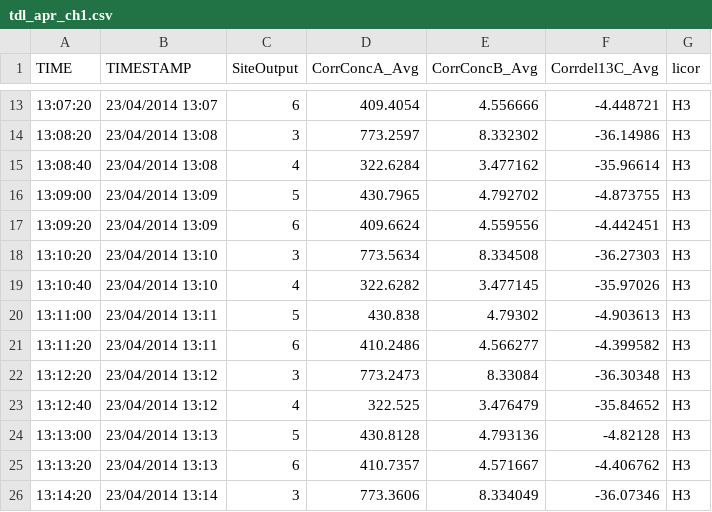
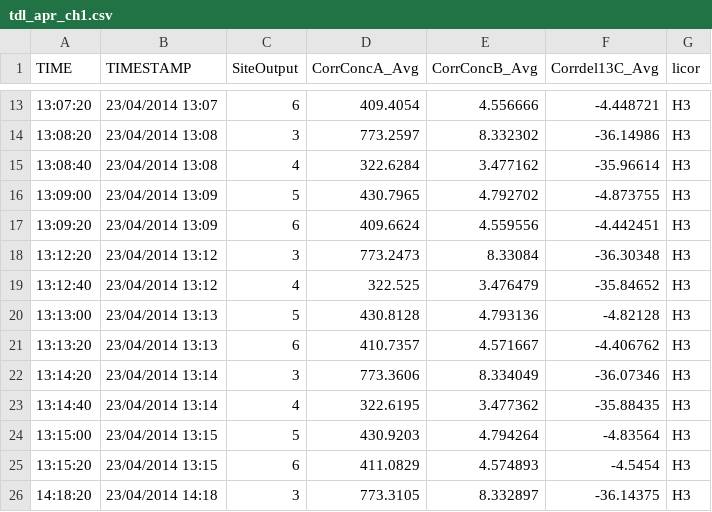
Before and after one commit to CourtneyCampany/WTC3_tree, a CSV file: tdl_files/april/tdl_apr_ch1.csv, drawn as a sheet; only a part is shown, gaps mark what is left out; the shorter side is filled out with more unchanged rows; the diff names each change by its address in the sheet, - before the commit and + after, or states it on an @@ line.

```diff
--- a/tdl_files/april/tdl_apr_ch1.csv
+++ b/tdl_files/april/tdl_apr_ch1.csv
-row 18: 13:10:20 | 23/04/2014 13:10 | 3 | 773.5634 | 8.334508 | -36.27303 | H3
-row 19: 13:10:40 | 23/04/2014 13:10 | 4 | 322.6282 | 3.477145 | -35.97026 | H3
-row 20: 13:11:00 | 23/04/2014 13:11 | 5 | 430.838 | 4.79302 | -4.903613 | H3
-row 21: 13:11:20 | 23/04/2014 13:11 | 6 | 410.2486 | 4.566277 | -4.399582 | H3
```
Also changed, not shown: 9 other files.
